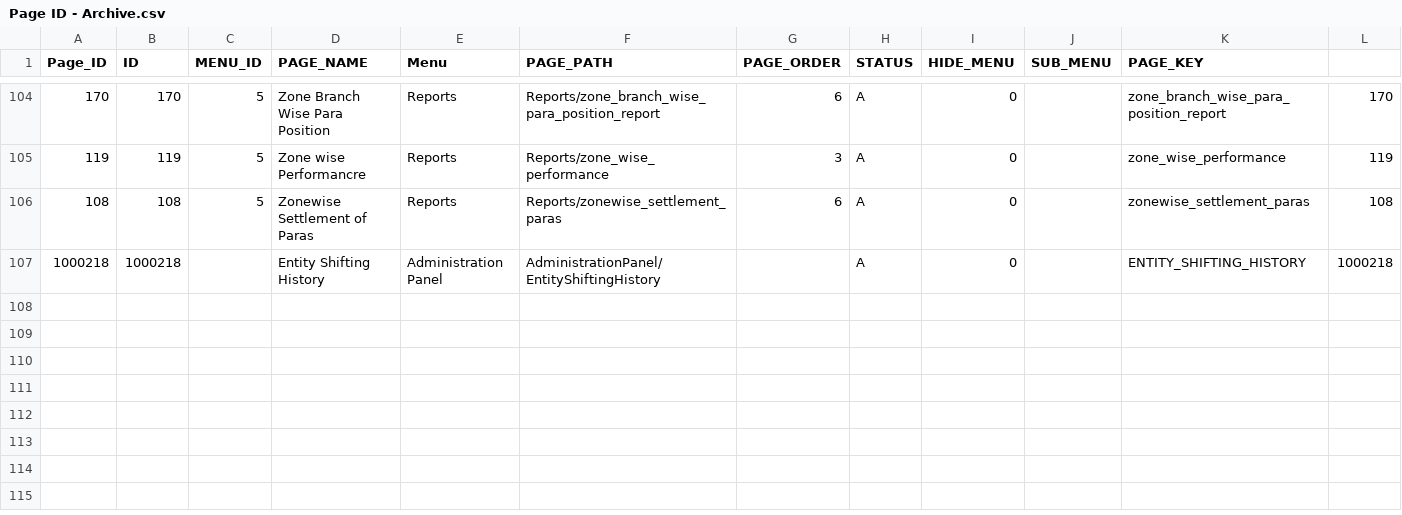
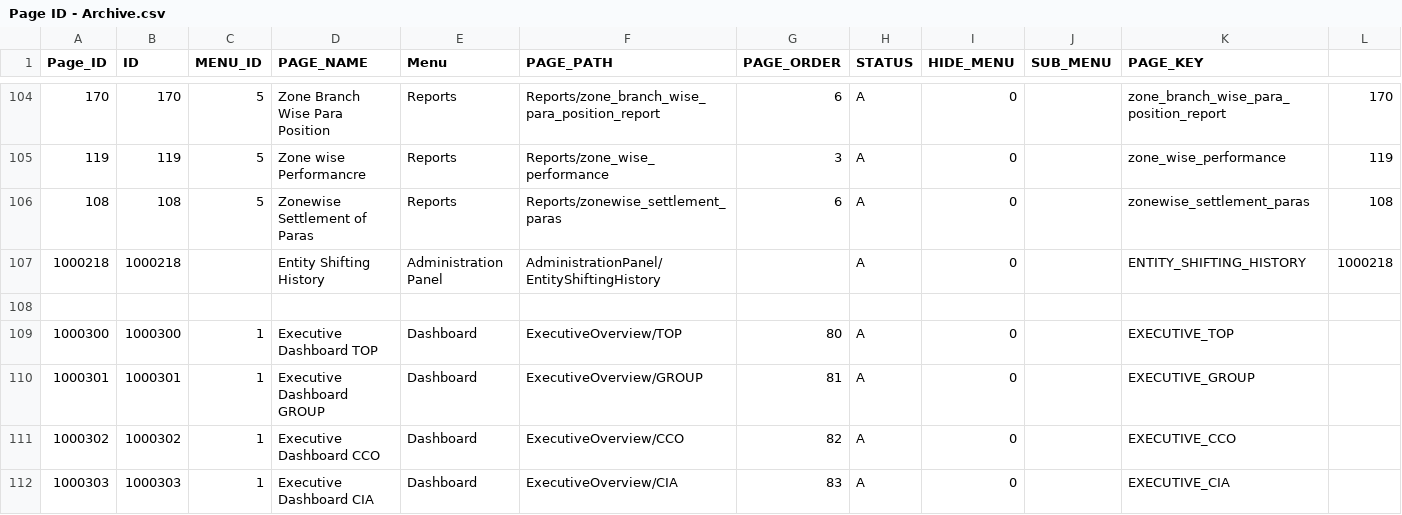
Before and after one commit to Asadch1979/HTTPS-IAS-Production, a CSV file: AIS/wwwroot/Images/Page ID - Archive.csv, drawn as a sheet; only a part is shown, gaps mark what is left out.

Commit message:
Complete Executive Dashboard backend for TOP GROUP CCO CIA

```diff
--- a/AIS/wwwroot/Images/Page ID - Archive.csv
+++ b/AIS/wwwroot/Images/Page ID - Archive.csv
@@ -107 +107,6 @@ Page_ID,ID,MENU_ID,PAGE_NAME,Menu,PAGE_PATH,PAGE_ORDER,STATUS,HIDE_MENU,SUB_MENU
 1000218,1000218,,Entity Shifting History,Administration Panel,AdministrationPanel/EntityShiftingHistory,,A,0,,ENTITY_SHIFTING_HISTORY,1000218
+
+1000300,1000300,1,Executive Dashboard TOP,Dashboard,ExecutiveOverview/TOP,80,A,0,,EXECUTIVE_TOP,
+1000301,1000301,1,Executive Dashboard GROUP,Dashboard,ExecutiveOverview/GROUP,81,A,0,,EXECUTIVE_GROUP,
+1000302,1000302,1,Executive Dashboard CCO,Dashboard,ExecutiveOverview/CCO,82,A,0,,EXECUTIVE_CCO,
+1000303,1000303,1,Executive Dashboard CIA,Dashboard,ExecutiveOverview/CIA,83,A,0,,EXECUTIVE_CIA,
```
Also changed, not shown: 5 other files.
